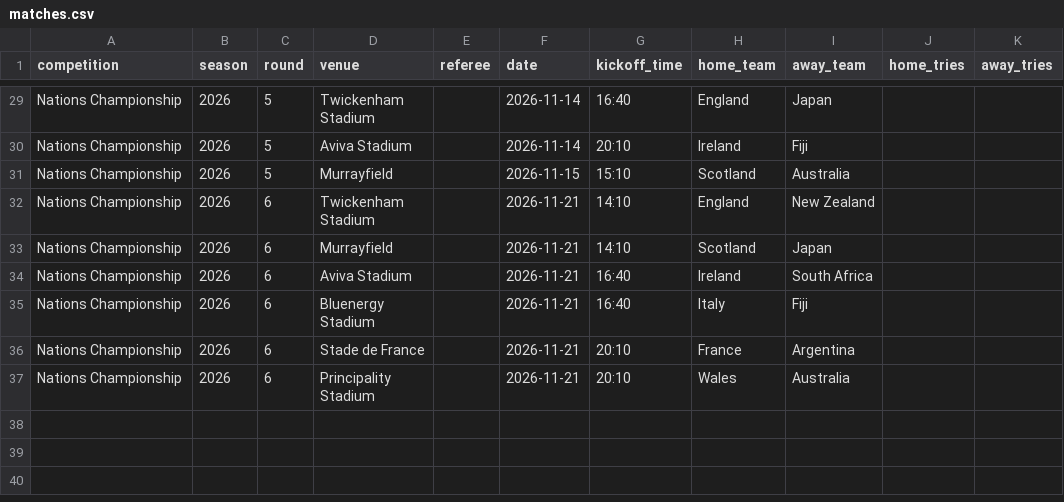
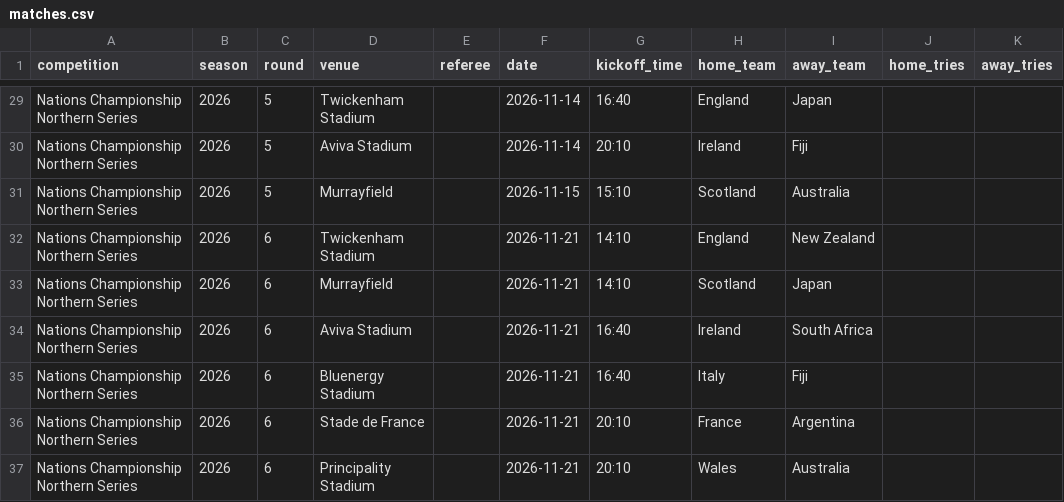
Before and after one commit to davewalker5/RugbyTracker, a CSV file: data/imports/NATIONS-2026/matches.csv, drawn as a sheet; only a part is shown, gaps mark what is left out; the diff covers the shown part only; the diff names each change by its address in the sheet, - before the commit and + after, or states it on an @@ line.

Commit message:
Split Nations Championship Southern and Northern series

```diff
--- a/data/imports/NATIONS-2026/matches.csv
+++ b/data/imports/NATIONS-2026/matches.csv
-A29:A37 (competition): Nations Championship
+A29:A37 (competition): Nations Championship Northern Series
```
Also changed, not shown: 27 edited cells elsewhere in this file, 1 other file.
